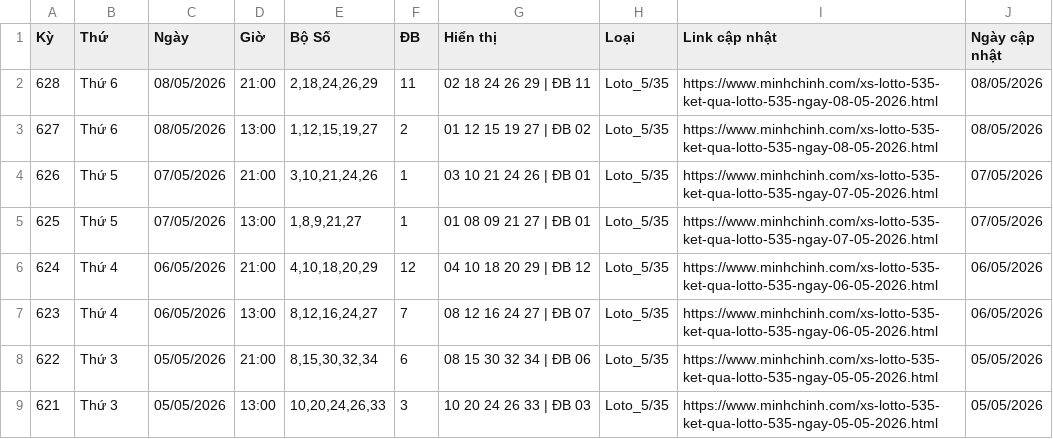
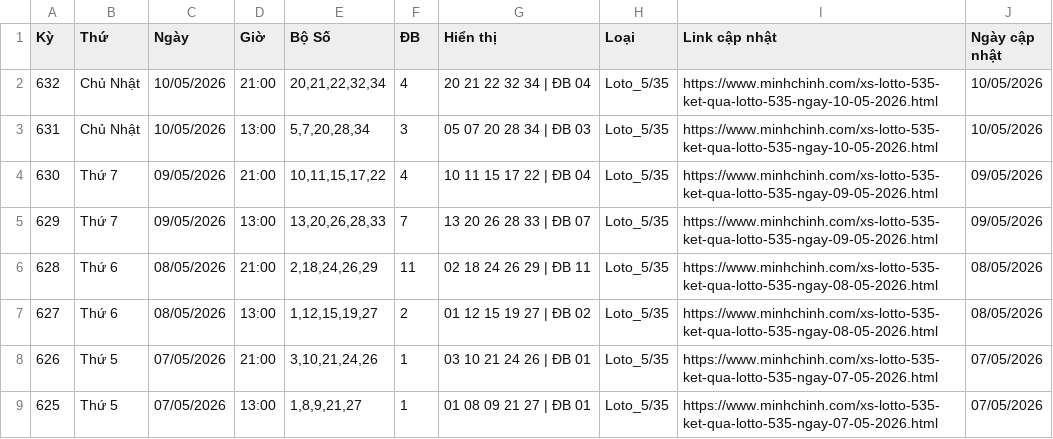
Before and after one commit to LuongTanDat/VietlotFast, a CSV file: data/canonical/loto_5_35_all_day.csv, drawn as a sheet; only a part is shown; the shorter side is filled out with more unchanged rows; the diff names each change by its address in the sheet, - before the commit and + after, or states it on an @@ line.

```diff
--- a/data/canonical/loto_5_35_all_day.csv
+++ b/data/canonical/loto_5_35_all_day.csv
+row 2: 632 | Chủ Nhật | 10/05/2026 | 21:00 | 20,21,22,32,34 | 4 | 20 21 22 32 34 | ĐB 04 | Loto_5/35 | https://www.minhchinh.com/xs-lotto-535-ket-qua-lotto-535-ngay-10-05-2026.html | 10/05/2026
+row 3: 631 | Chủ Nhật | 10/05/2026 | 13:00 | 5,7,20,28,34 | 3 | 05 07 20 28 34 | ĐB 03 | Loto_5/35 | https://www.minhchinh.com/xs-lotto-535-ket-qua-lotto-535-ngay-10-05-2026.html | 10/05/2026
+row 4: 630 | Thứ 7 | 09/05/2026 | 21:00 | 10,11,15,17,22 | 4 | 10 11 15 17 22 | ĐB 04 | Loto_5/35 | https://www.minhchinh.com/xs-lotto-535-ket-qua-lotto-535-ngay-09-05-2026.html | 09/05/2026
+row 5: 629 | Thứ 7 | 09/05/2026 | 13:00 | 13,20,26,28,33 | 7 | 13 20 26 28 33 | ĐB 07 | Loto_5/35 | https://www.minhchinh.com/xs-lotto-535-ket-qua-lotto-535-ngay-09-05-2026.html | 09/05/2026
```
Also changed, not shown: data/canonical/max_3d_pro_all_day.csv, data/canonical/mega_6_45_all_day.csv, 27 other files.
